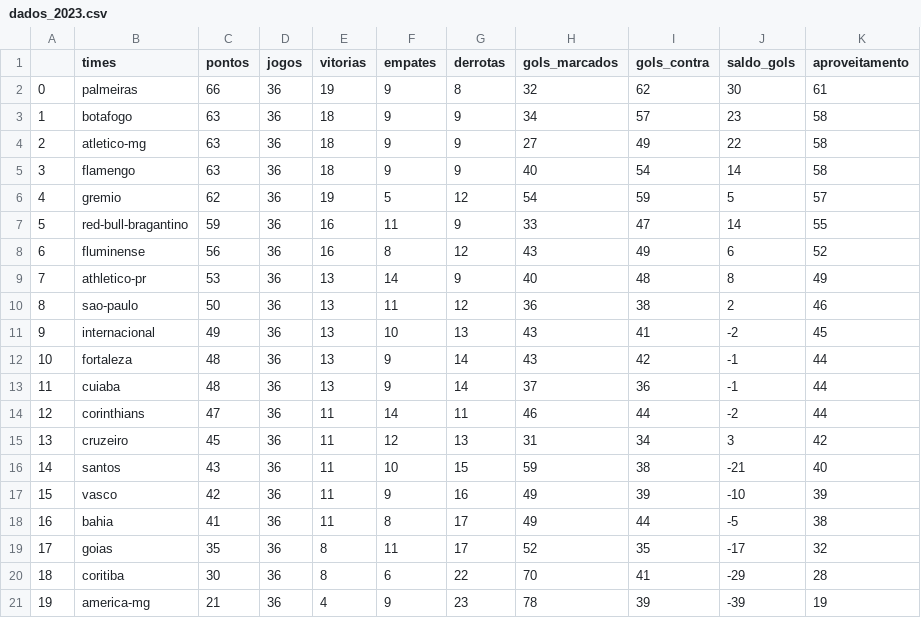
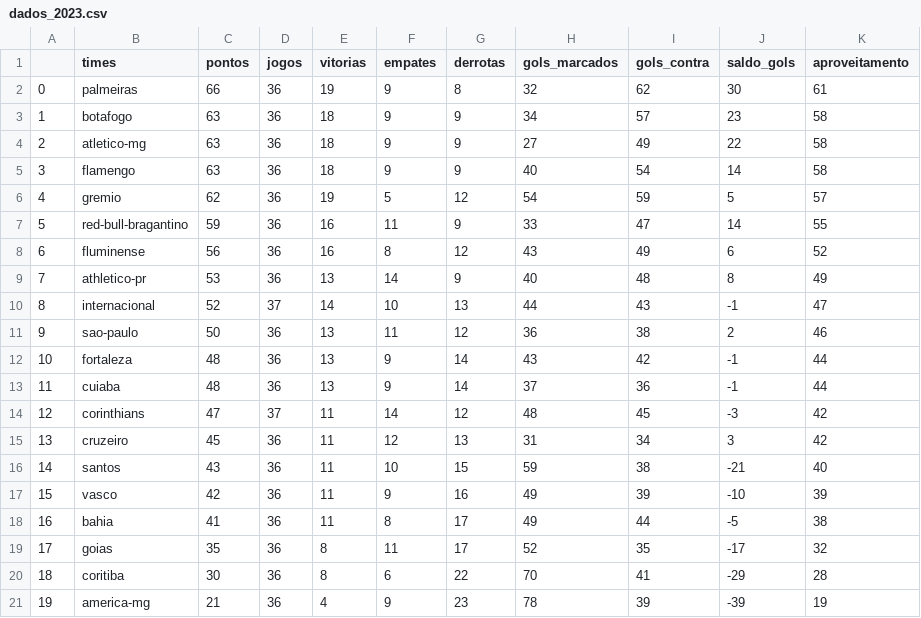
Before and after one commit to silviolima07/fut_serieA_2023, a CSV file: CSV/dados_2023.csv, drawn as a sheet.

```diff
--- a/CSV/dados_2023.csv
+++ b/CSV/dados_2023.csv
@@ -9,7 +9,7 @@
 7,athletico-pr,53,36,13,14,9,40,48,8,49
-8,sao-paulo,50,36,13,11,12,36,38,2,46
-9,internacional,49,36,13,10,13,43,41,-2,45
+8,internacional,52,37,14,10,13,44,43,-1,47
+9,sao-paulo,50,36,13,11,12,36,38,2,46
 10,fortaleza,48,36,13,9,14,43,42,-1,44
 11,cuiaba,48,36,13,9,14,37,36,-1,44
-12,corinthians,47,36,11,14,11,46,44,-2,44
+12,corinthians,47,37,11,14,12,48,45,-3,42
 13,cruzeiro,45,36,11,12,13,31,34,3,42
```
Also changed, not shown: CSV/dados_2012_2023.csv.
